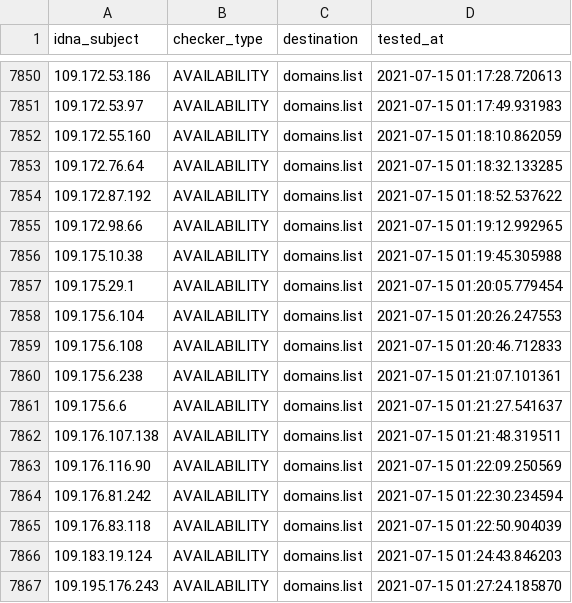
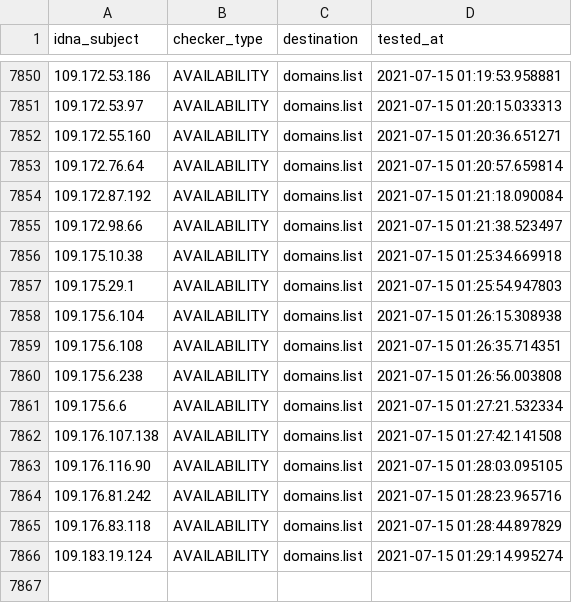
Before and after one commit to Ultimate-Hosts-Blacklist/BadIPs.com_KEY, a CSV file: .pyfunceble/inactive.csv, drawn as a sheet; only a part is shown, gaps mark what is left out; the diff covers the shown part only.

```diff
--- a/.pyfunceble/inactive.csv
+++ b/.pyfunceble/inactive.csv
@@ -7850,18 +7850,17 @@ idna_subject,checker_type,destination,tested_at
-109.172.53.186,AVAILABILITY,domains.list,2021-07-15 01:17:28.720613
-109.172.53.97,AVAILABILITY,domains.list,2021-07-15 01:17:49.931983
-109.172.55.160,AVAILABILITY,domains.list,2021-07-15 01:18:10.862059
-109.172.76.64,AVAILABILITY,domains.list,2021-07-15 01:18:32.133285
-109.172.87.192,AVAILABILITY,domains.list,2021-07-15 01:18:52.537622
-109.172.98.66,AVAILABILITY,domains.list,2021-07-15 01:19:12.992965
-109.175.10.38,AVAILABILITY,domains.list,2021-07-15 01:19:45.305988
-109.175.29.1,AVAILABILITY,domains.list,2021-07-15 01:20:05.779454
-109.175.6.104,AVAILABILITY,domains.list,2021-07-15 01:20:26.247553
-109.175.6.108,AVAILABILITY,domains.list,2021-07-15 01:20:46.712833
-109.175.6.238,AVAILABILITY,domains.list,2021-07-15 01:21:07.101361
-109.175.6.6,AVAILABILITY,domains.list,2021-07-15 01:21:27.541637
-109.176.107.138,AVAILABILITY,domains.list,2021-07-15 01:21:48.319511
-109.176.116.90,AVAILABILITY,domains.list,2021-07-15 01:22:09.250569
-109.176.81.242,AVAILABILITY,domains.list,2021-07-15 01:22:30.234594
-109.176.83.118,AVAILABILITY,domains.list,2021-07-15 01:22:50.904039
-109.183.19.124,AVAILABILITY,domains.list,2021-07-15 01:24:43.846203
-109.195.176.243,AVAILABILITY,domains.list,2021-07-15 01:27:24.185870
+109.172.53.186,AVAILABILITY,domains.list,2021-07-15 01:19:53.958881
+109.172.53.97,AVAILABILITY,domains.list,2021-07-15 01:20:15.033313
+109.172.55.160,AVAILABILITY,domains.list,2021-07-15 01:20:36.651271
+109.172.76.64,AVAILABILITY,domains.list,2021-07-15 01:20:57.659814
+109.172.87.192,AVAILABILITY,domains.list,2021-07-15 01:21:18.090084
+109.172.98.66,AVAILABILITY,domains.list,2021-07-15 01:21:38.523497
+109.175.10.38,AVAILABILITY,domains.list,2021-07-15 01:25:34.669918
+109.175.29.1,AVAILABILITY,domains.list,2021-07-15 01:25:54.947803
+109.175.6.104,AVAILABILITY,domains.list,2021-07-15 01:26:15.308938
+109.175.6.108,AVAILABILITY,domains.list,2021-07-15 01:26:35.714351
+109.175.6.238,AVAILABILITY,domains.list,2021-07-15 01:26:56.003808
+109.175.6.6,AVAILABILITY,domains.list,2021-07-15 01:27:21.532334
+109.176.107.138,AVAILABILITY,domains.list,2021-07-15 01:27:42.141508
+109.176.116.90,AVAILABILITY,domains.list,2021-07-15 01:28:03.095105
+109.176.81.242,AVAILABILITY,domains.list,2021-07-15 01:28:23.965716
+109.176.83.118,AVAILABILITY,domains.list,2021-07-15 01:28:44.897829
+109.183.19.124,AVAILABILITY,domains.list,2021-07-15 01:29:14.995274
```
Also changed, not shown: 27 edited cells elsewhere in this file, 7 other files.
